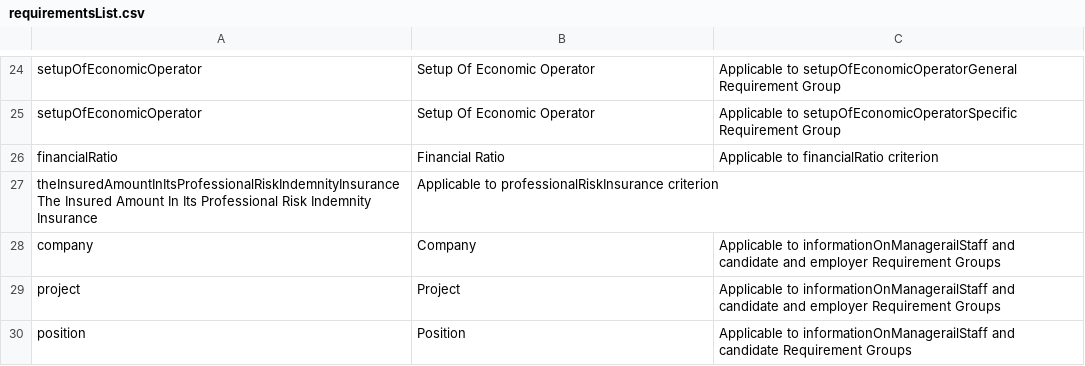
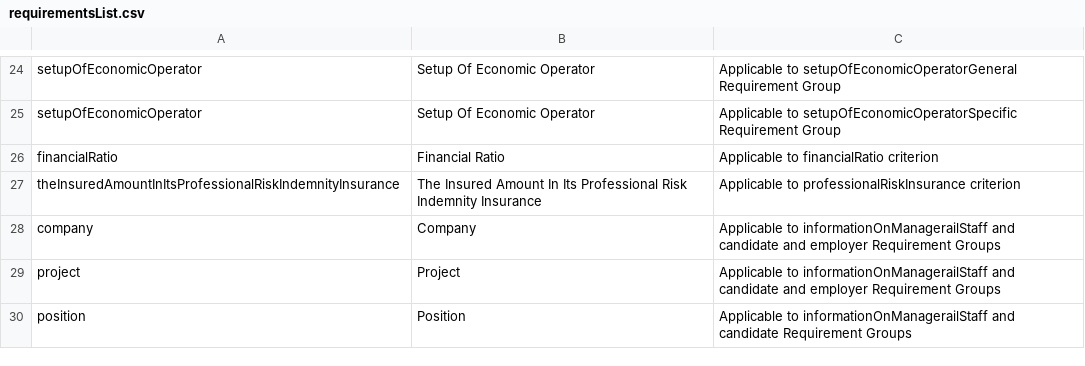
Before and after one commit to EBRD-Collaborator/nepco_qualification_requirements, a CSV file: codelist/requirementsList.csv, drawn as a sheet; only a part is shown, gaps mark what is left out; removed rows and columns are numbered as before the commit, all else as after; the diff names each change by its address in the sheet, - before the commit and + after, or states it on an @@ line.

Commit message:
Update requirementsList.csv

```diff
--- a/codelist/requirementsList.csv
+++ b/codelist/requirementsList.csv
-row 27: theInsuredAmountInItsProfessionalRiskIndemnityInsuranceThe Insured Amount In Its Professional Risk Indemnity Insurance | Applicable to professionalRiskInsurance criterion
+row 27: theInsuredAmountInItsProfessionalRiskIndemnityInsurance | The Insured Amount In Its Professional Risk Indemnity Insurance | Applicable to professionalRiskInsurance criterion
```
